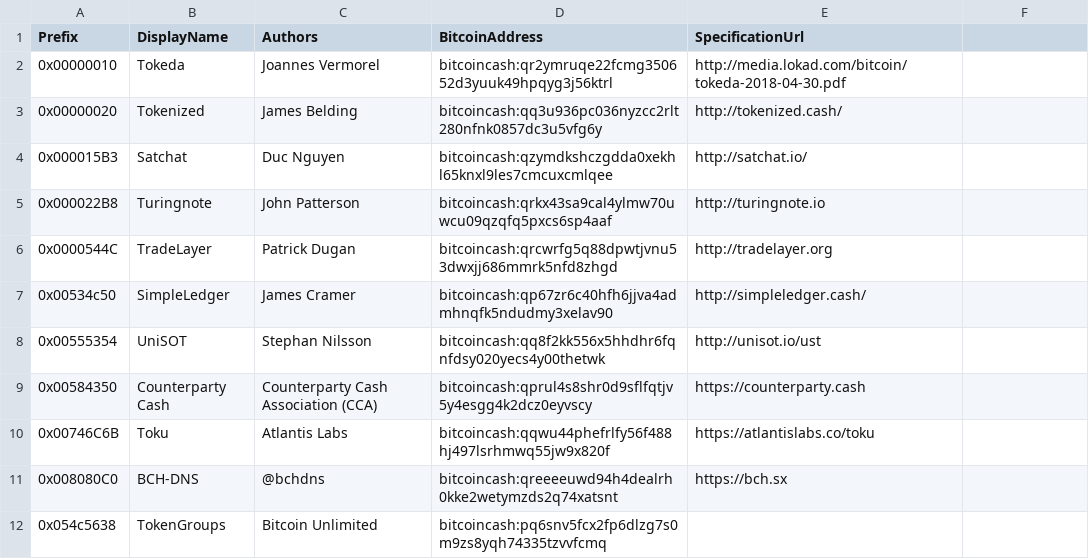
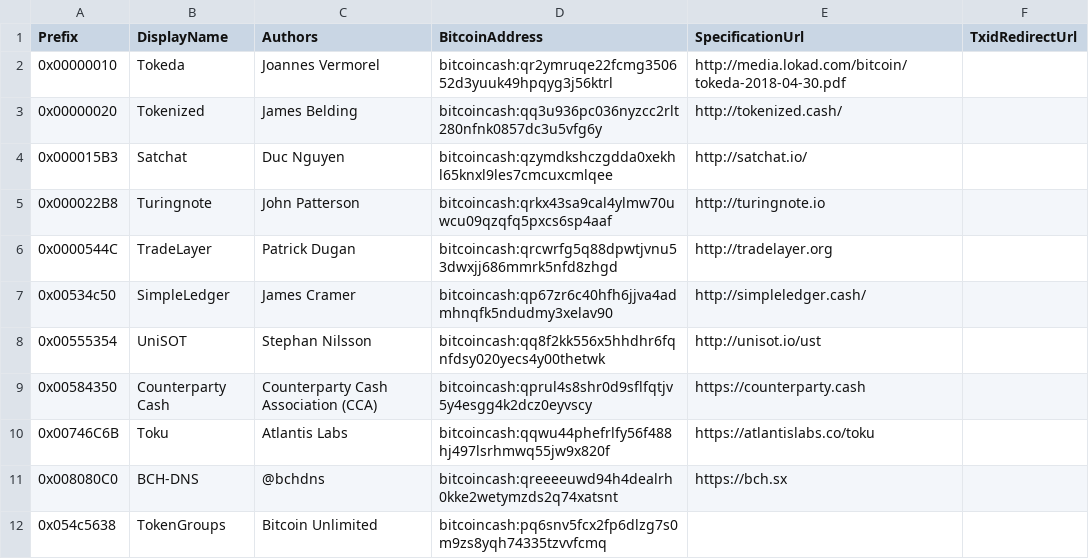
Before and after one commit to Lokad/Terab, a CSV file: etc/protocols.csv, drawn as a sheet; the diff names each change by its address in the sheet, - before the commit and + after, or states it on an @@ line.

Commit message:
Add `TxidRedirectUrl` column to protocols.csv
Lokad/Terab#6

```diff
--- a/etc/protocols.csv
+++ b/etc/protocols.csv
-F1: (empty)
+F1: TxidRedirectUrl
```
